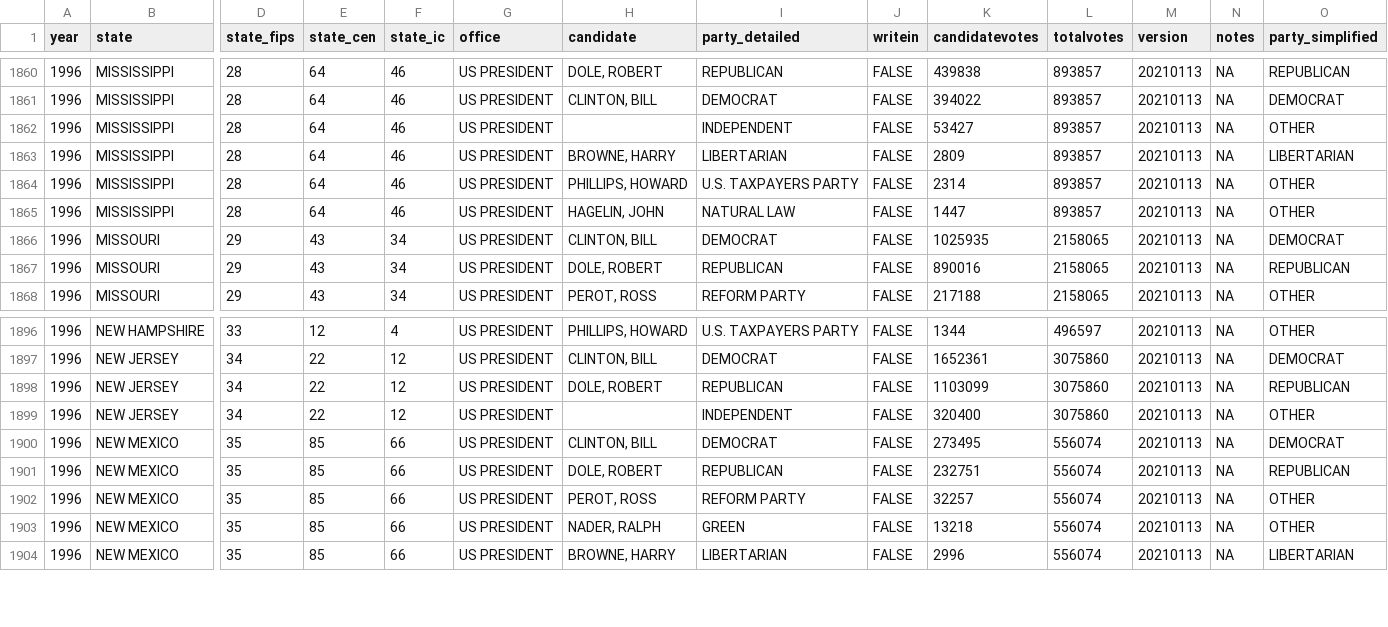
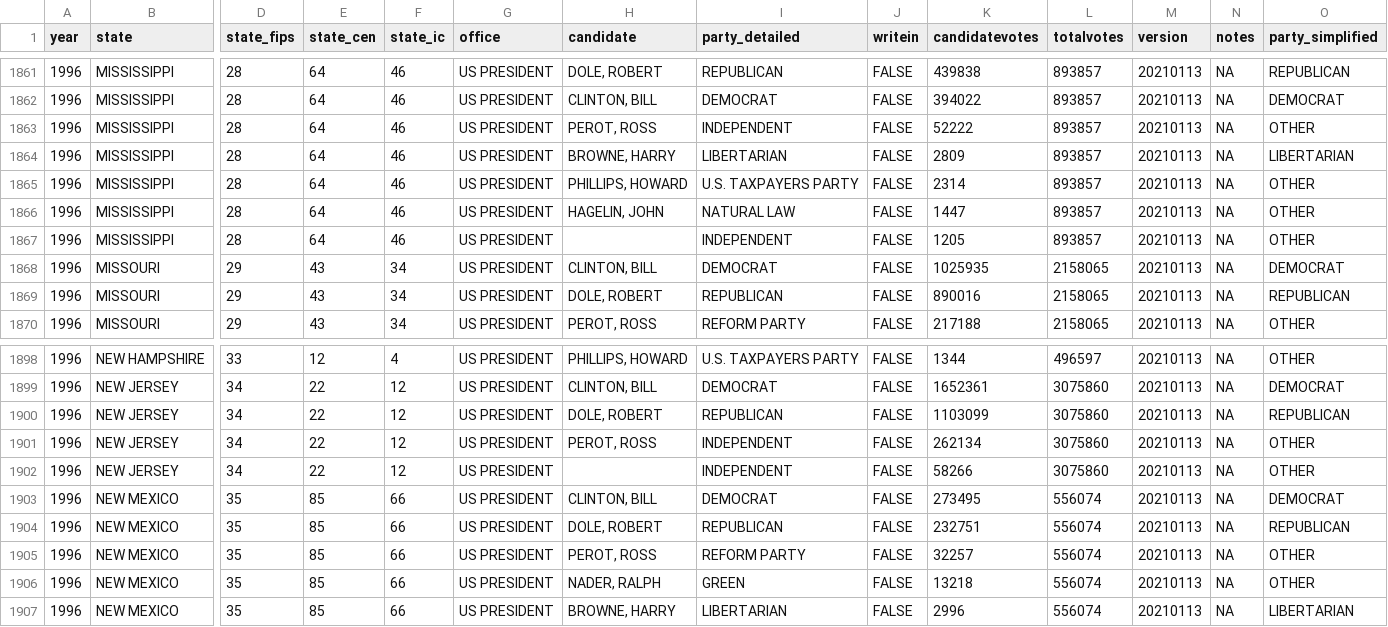
Before and after one commit to rmcar17/proportional-ec, a CSV file: data/state_votes/1976-2020-president.csv, drawn as a sheet; only a part is shown, gaps mark what is left out; addresses are those after the commit; rows hold the shown columns only; the diff covers the shown part only; the diff names each change by its address in the sheet, - before the commit and + after, or states it on an @@ line.

Commit message:
MAINT: massage dataset - in particular change source for 1976 New York and break Ross Perot out of grouped Independent chunks

```diff
--- a/data/state_votes/1976-2020-president.csv
+++ b/data/state_votes/1976-2020-president.csv
-H1863 (candidate): (empty)
+H1863 (candidate): PEROT, ROSS
-K1863 (candidatevotes): 53427
+K1863 (candidatevotes): 52222
+row 1867: 1996 | MISSISSIPPI | 28 | 64 | 46 | US PRESIDENT |  | INDEPENDENT | FALSE | 1205 | 893857 | 20210113 | NA | OTHER
+row 1901: 1996 | NEW JERSEY | 34 | 22 | 12 | US PRESIDENT | PEROT, ROSS | INDEPENDENT | FALSE | 262134 | 3075860 | 20210113 | NA | OTHER
-K1902 (candidatevotes): 320400
+K1902 (candidatevotes): 58266
```
Also changed, not shown: 3 added rows and 22 edited cells elsewhere in this file.
